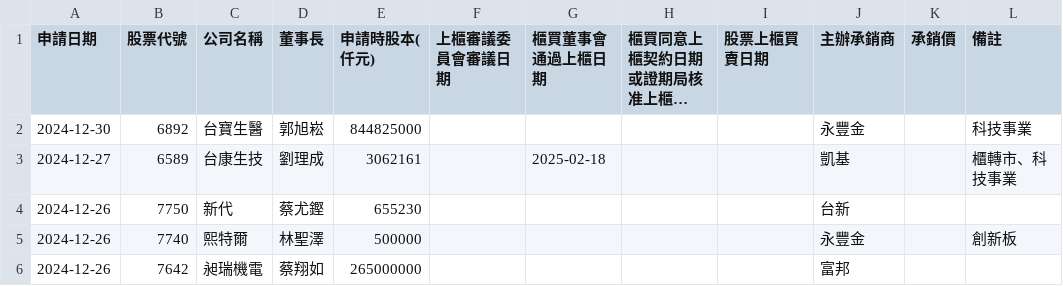
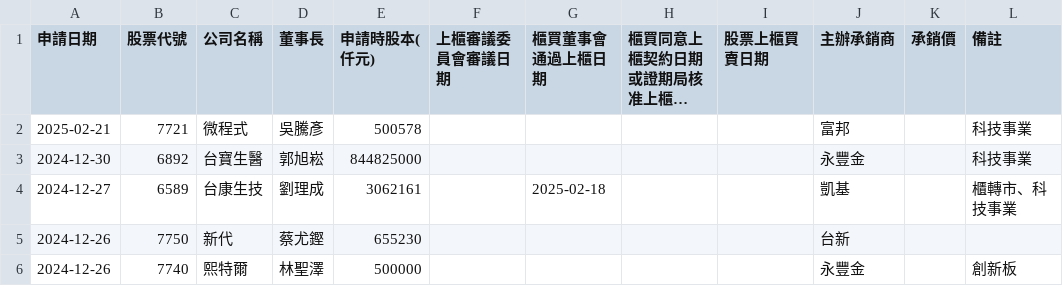
Before and after one commit to wenchiehlee/Selenium-Actions.IPO, a CSV file: TWSE_TPEX-IPO-utf8-filter-sort.csv, drawn as a sheet; only a part is shown; the shorter side is filled out with more unchanged rows; long unchanged cells end in …; the diff names each change by its address in the sheet, - before the commit and + after, or states it on an @@ line.

```diff
--- a/TWSE_TPEX-IPO-utf8-filter-sort.csv
+++ b/TWSE_TPEX-IPO-utf8-filter-sort.csv
+row 2: 2025-02-21 | 7721 | 微程式 | 吳騰彥 | 500578 |  |  |  |  | 富邦 |  | 科技事業
```
Also changed, not shown: TWSE-IPO-utf8-filter.csv, TWSE-IPO-utf8.csv, 12 other files.
